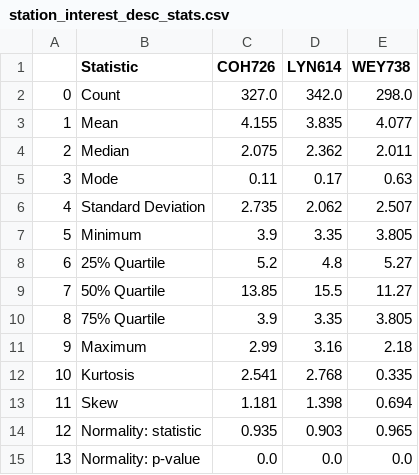
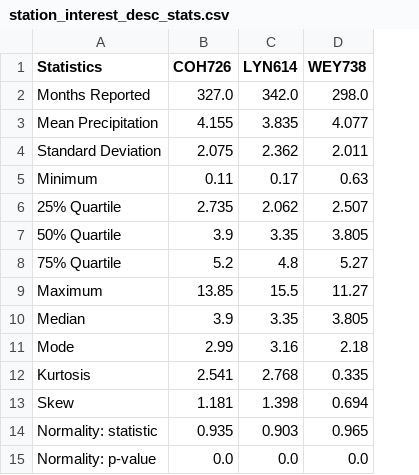
Before and after one commit to Eva-Biedron/MAPrecipData, a CSV file: Data_Products/station_interest_desc_stats.csv, drawn as a sheet; removed rows and columns are numbered as before the commit, all else as after; the diff names each change by its address in the sheet, - before the commit and + after, or states it on an @@ line.

Commit message:
desc stats interp
Interpreted desc stats in exec summary and added in figures and table.
Also: added Mann-Whitney U test for each station pair to 3.1 to test for difference in means.

```diff
--- a/Data_Products/station_interest_desc_stats.csv
+++ b/Data_Products/station_interest_desc_stats.csv
-column A, rows 2-15: 0 | 1 | 2 | 3 | 4 | 5 | 6 | 7 | 8 | 9 | 10 | 11 | 12 | 13
-A1: Statistic
+A1: Statistics
-A2 (Statistics): Count
+A2 (Statistics): Months Reported
-A3 (Statistics): Mean
+A3 (Statistics): Mean Precipitation
-A4 (Statistics): Median
+A4 (Statistics): Standard Deviation
-A5 (Statistics): Mode
+A5 (Statistics): Minimum
-A6 (Statistics): Standard Deviation
+A6 (Statistics): 25% Quartile
-A7 (Statistics): Minimum
+A7 (Statistics): 50% Quartile
-A8 (Statistics): 25% Quartile
+A8 (Statistics): 75% Quartile
-A9 (Statistics): 50% Quartile
+A9 (Statistics): Maximum
-A10 (Statistics): 75% Quartile
+A10 (Statistics): Median
-A11 (Statistics): Maximum
+A11 (Statistics): Mode
```
Also changed, not shown: 5 other files.
